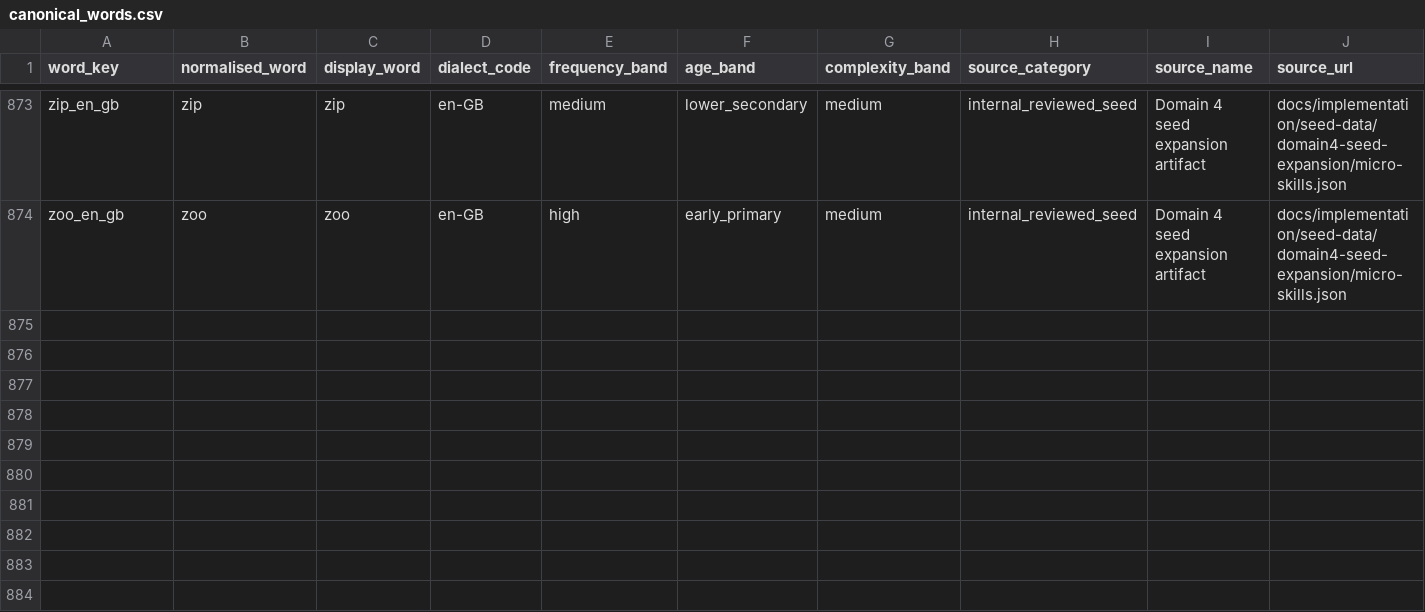
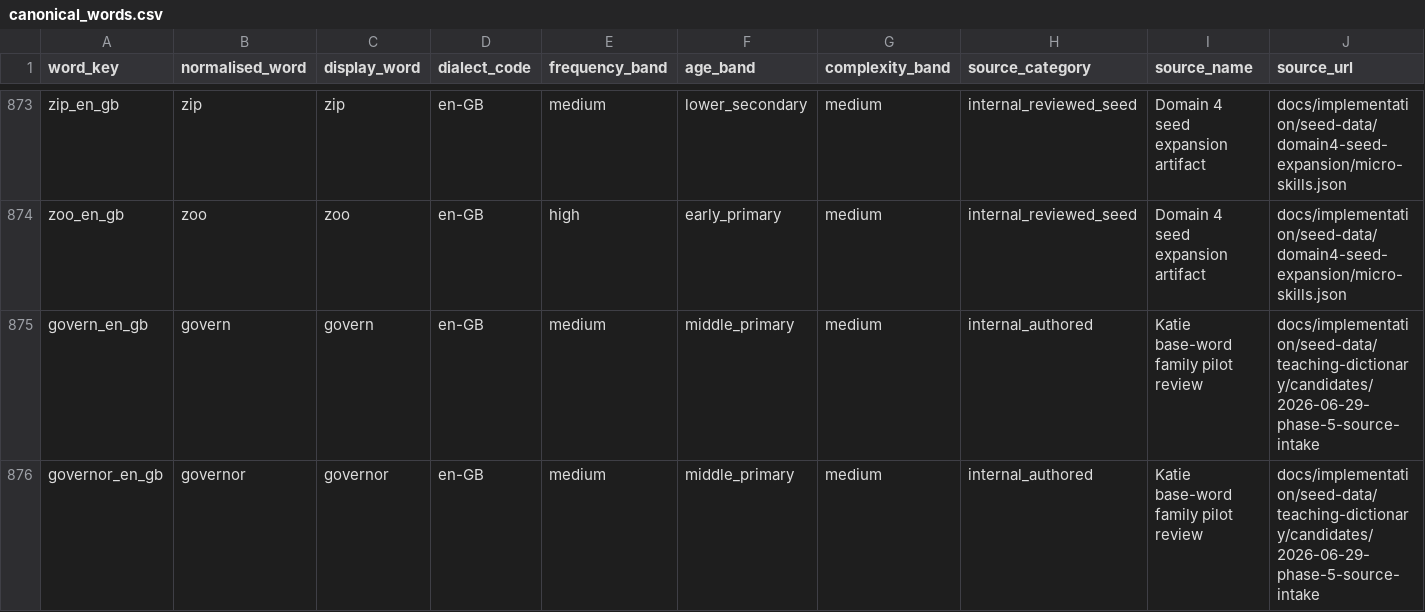
Before and after one commit to leesanderson1992-hash/scarletts-spells, a CSV file: docs/implementation/seed-data/teaching-dictionary/candidates/2026-06-29-phase-5-source-intake/csv/canonical_words.csv, drawn as a sheet; only a part is shown, gaps mark what is left out; rows hold the shown columns only; the diff names each change by its address in the sheet, - before the commit and + after, or states it on an @@ line.

```diff
--- a/docs/implementation/seed-data/teaching-dictionary/candidates/2026-06-29-phase-5-source-intake/csv/canonical_words.csv
+++ b/docs/implementation/seed-data/teaching-dictionary/candidates/2026-06-29-phase-5-source-intake/csv/canonical_words.csv
+row 875: govern_en_gb | govern | govern | en-GB | medium | middle_primary | medium | internal_authored | Katie base-word family pilot review | docs/implementation/seed-data/teaching-dictionary/candidates/2026-06-29-phase-5-source-intake
+row 876: governor_en_gb | governor | governor | en-GB | medium | middle_primary | medium | internal_authored | Katie base-word family pilot review | docs/implementation/seed-data/teaching-dictionary/candidates/2026-06-29-phase-5-source-intake
```
Also changed, not shown: docs/implementation/seed-data/teaching-dictionary/candidates/2026-06-29-phase-5-source-intake/csv/base_word_families.csv, docs/implementation/seed-data/teaching-dictionary/candidates/2026-06-29-phase-5-source-intake/csv/base_word_family_members.csv, 10 other files.
